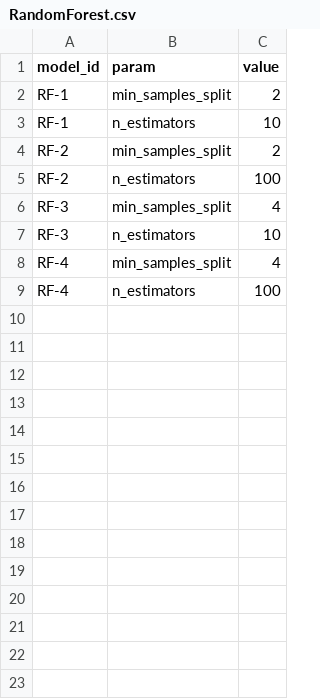
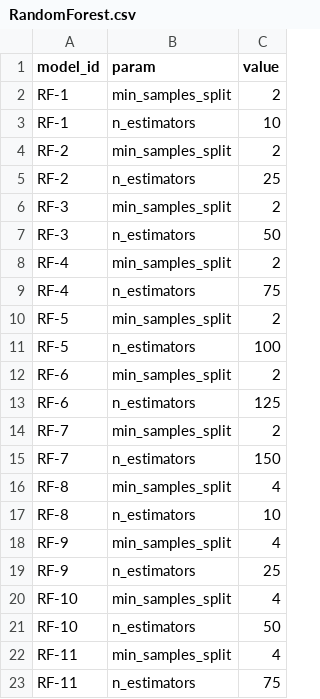
Before and after one commit to Mark-Gallacher/BioinfoProject, a CSV file: data/params/RandomForest.csv, drawn as a sheet; only a part is shown; the diff covers the shown part only.

```diff
--- a/data/params/RandomForest.csv
+++ b/data/params/RandomForest.csv
@@ -4,6 +4,20 @@ RF-1,n_estimators,10
 RF-2,min_samples_split,2
-RF-2,n_estimators,100
-RF-3,min_samples_split,4
-RF-3,n_estimators,10
-RF-4,min_samples_split,4
-RF-4,n_estimators,100
+RF-2,n_estimators,25
+RF-3,min_samples_split,2
+RF-3,n_estimators,50
+RF-4,min_samples_split,2
+RF-4,n_estimators,75
+RF-5,min_samples_split,2
+RF-5,n_estimators,100
+RF-6,min_samples_split,2
+RF-6,n_estimators,125
+RF-7,min_samples_split,2
+RF-7,n_estimators,150
+RF-8,min_samples_split,4
+RF-8,n_estimators,10
+RF-9,min_samples_split,4
+RF-9,n_estimators,25
+RF-10,min_samples_split,4
+RF-10,n_estimators,50
+RF-11,min_samples_split,4
+RF-11,n_estimators,75
```
Also changed, not shown: 48 added rows elsewhere in this file, data/metrics/LogisticRegression.csv, data/params/GradientBoosting.csv, 7 other files.
